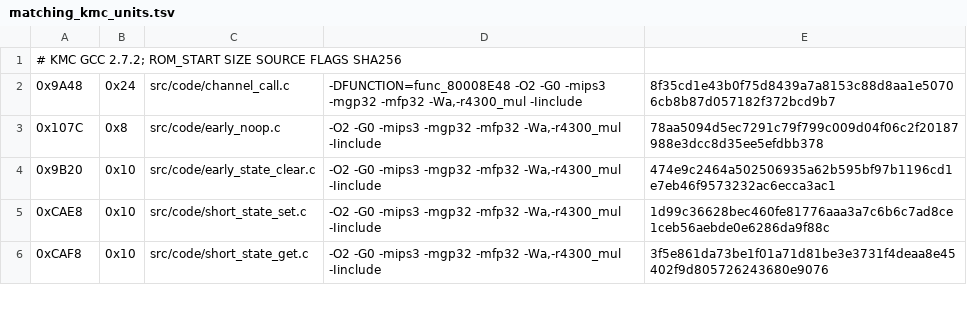
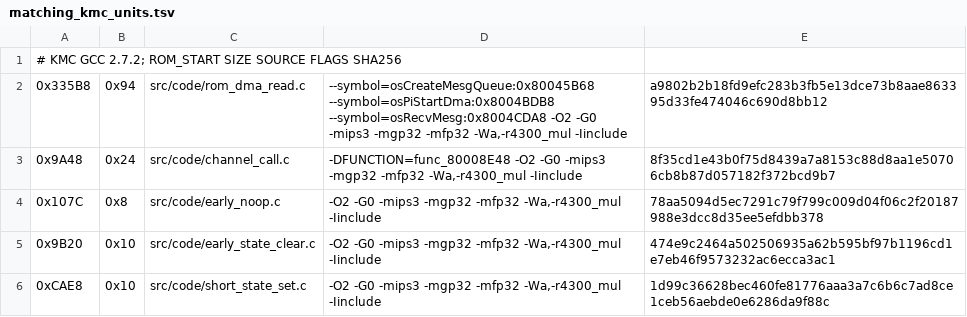
Before and after one commit to TheGh0stShip/Madden-64, a TSV file: config/us/matching_kmc_units.tsv, drawn as a sheet; only a part is shown; the shorter side is filled out with more unchanged rows; the diff names each change by its address in the sheet, - before the commit and + after, or states it on an @@ line.

Commit message:
Match blocking ROM DMA transfer

```diff
--- a/config/us/matching_kmc_units.tsv
+++ b/config/us/matching_kmc_units.tsv
+row 2: 0x335B8 | 0x94 | src/code/rom_dma_read.c | --symbol=osCreateMesgQueue:0x80045B68 --symbol=osPiStartDma:0x8004BDB8 --symbol=osRecvMesg:0x8004CDA8 -O2 -G0 -mips3 -mgp32 -mfp32 -Wa,-r4300_mul -Iinclude | a9802b2b18fd9efc283b3fb5e13dce73b8aae863395d33fe474046c690d8bb12
```
Also changed, not shown: 10 other files.
